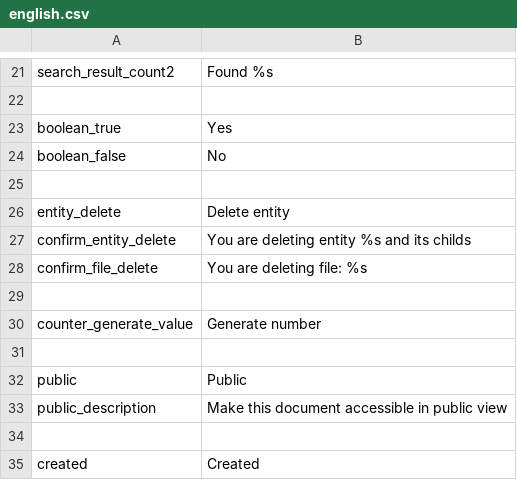
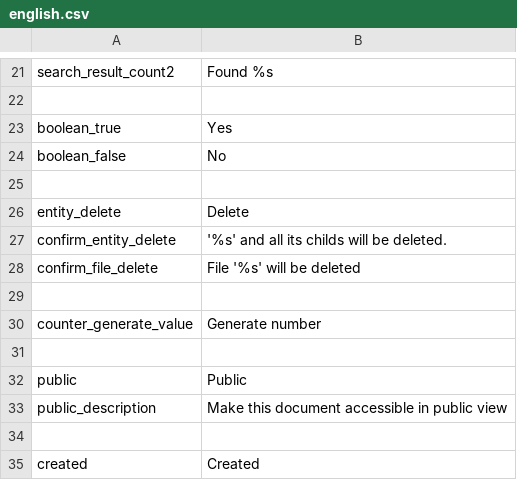
Before and after one commit to entu/entu, a CSV file: translations/english.csv, drawn as a sheet; only a part is shown, gaps mark what is left out.

```diff
--- a/translations/english.csv
+++ b/translations/english.csv
@@ -25,5 +25,5 @@ boolean_false,No
 
-entity_delete,Delete entity
-confirm_entity_delete,You are deleting entity %s and its childs
-confirm_file_delete,You are deleting file: %s
+entity_delete,Delete
+confirm_entity_delete,'%s' and all its childs will be deleted.
+confirm_file_delete,File '%s' will be deleted
 
```
Also changed, not shown: translations/estonian.csv, 3 other files.
